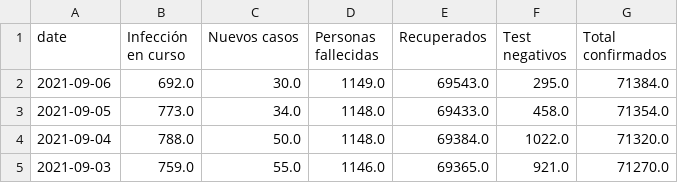
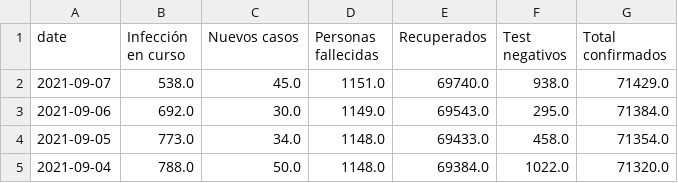
Before and after one commit to KINGZDong/python_action, a CSV file: data/covid-san-juan.csv, drawn as a sheet; only a part is shown; the shorter side is filled out with more unchanged rows.

```diff
--- a/data/covid-san-juan.csv
+++ b/data/covid-san-juan.csv
@@ -1,2 +1,3 @@
 date,Infección en curso ,Nuevos casos ,Personas fallecidas,Recuperados ,Test negativos,Total confirmados
+2021-09-07,538.0,45.0,1151.0,69740.0,938.0,71429.0
 2021-09-06,692.0,30.0,1149.0,69543.0,295.0,71384.0
```
